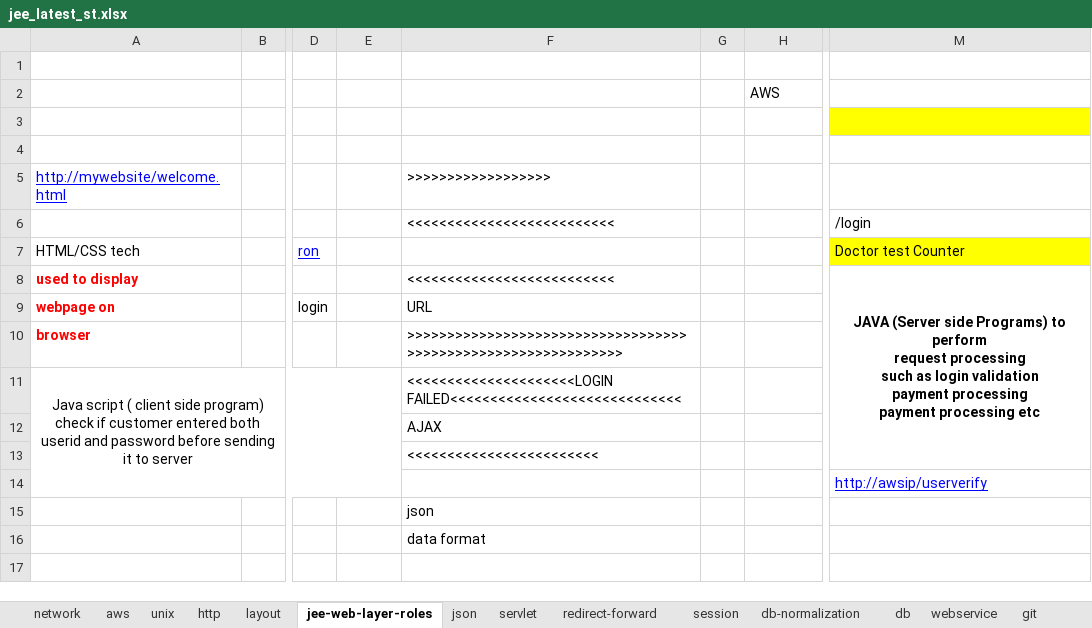
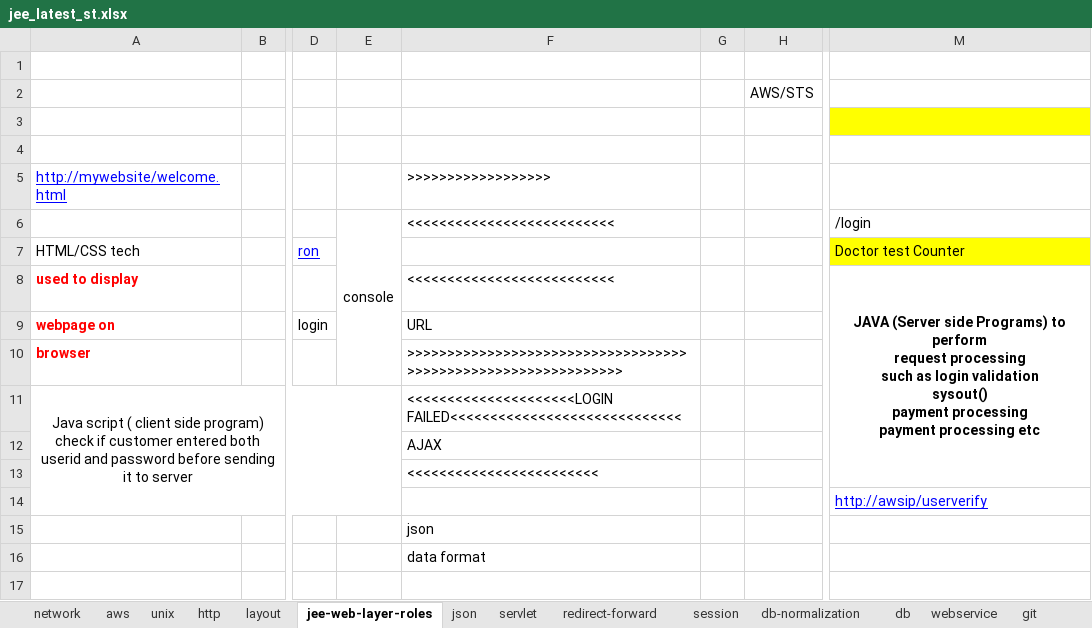
Before and after one commit to thinkcodegravity/nov24jee, an Excel workbook: jee_latest_st.xlsx, sheet jee-web-layer-roles, drawn as a sheet; only a part is shown, gaps mark what is left out; values as stored, in another font and other column widths than the file's, no borders; ↵ is a line break in a cell; the diff covers the shown part only; the diff names each change by its address in the sheet, - before the commit and + after, or states it on an @@ line.

```diff
--- a/jee_latest_st.xlsx (sheet jee-web-layer-roles)
+++ b/jee_latest_st.xlsx (sheet jee-web-layer-roles)
-H2: AWS
+H2: AWS/STS
-E6: (empty)
+E6: console
+E6:E10 merged
-M8: …login validation ↵ payment processing…
+M8: …login validation ↵ sysout() ↵ payment processing…
```
Also changed, not shown: 7 added rows, 7 removed rows and 6 edited cells elsewhere in this sheet, 6 other files.
